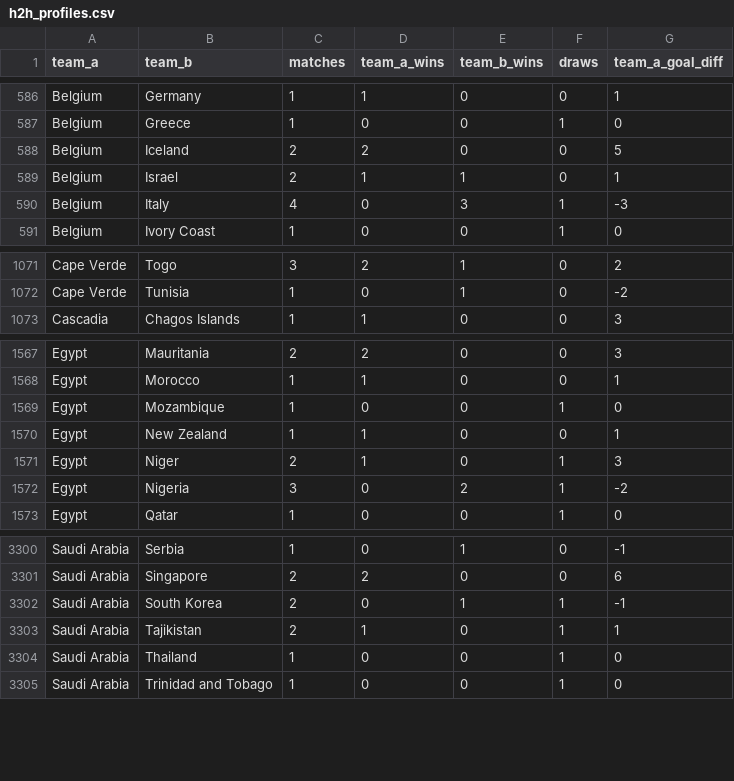
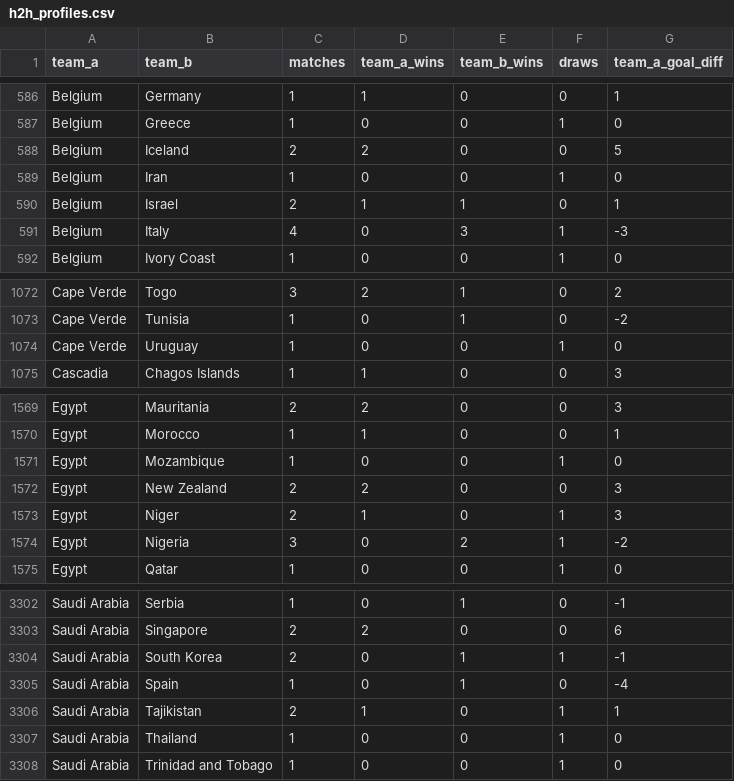
Before and after one commit to adeoluwa-4/wc26-predictor, a CSV file: models/h2h_profiles.csv, drawn as a sheet; only a part is shown, gaps mark what is left out.

```diff
--- a/models/h2h_profiles.csv
+++ b/models/h2h_profiles.csv
@@ -588,2 +588,3 @@ Belgium,Greece,1,0,0,1,0
 Belgium,Iceland,2,2,0,0,5
+Belgium,Iran,1,0,0,1,0
 Belgium,Israel,2,1,1,0,1
@@ -1072,2 +1073,3 @@ Cape Verde,Togo,3,2,1,0,2
 Cape Verde,Tunisia,1,0,1,0,-2
+Cape Verde,Uruguay,1,0,0,1,0
 Cascadia,Chagos Islands,1,1,0,0,3
@@ -1569,3 +1571,3 @@ Egypt,Morocco,1,1,0,0,1
 Egypt,Mozambique,1,0,0,1,0
-Egypt,New Zealand,1,1,0,0,1
+Egypt,New Zealand,2,2,0,0,3
 Egypt,Niger,2,1,0,1,3
@@ -3302,2 +3304,3 @@ Saudi Arabia,Singapore,2,2,0,0,6
 Saudi Arabia,South Korea,2,0,1,1,-1
+Saudi Arabia,Spain,1,0,1,0,-4
 Saudi Arabia,Tajikistan,2,1,0,1,1
```
